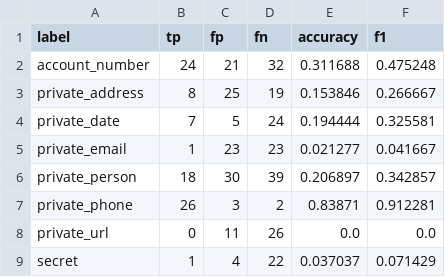
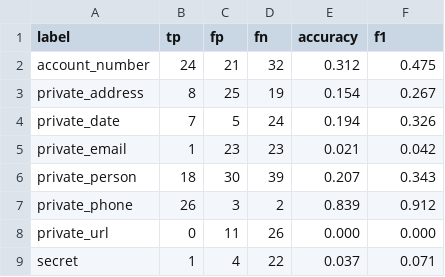
Before and after one commit to yenhao-huang/privacy_filter, a CSV file: results/tw-pii-openai-in-shcema_eval_by_label.csv, drawn as a sheet.

Commit message:
format score values to three decimals

```diff
--- a/results/tw-pii-openai-in-shcema_eval_by_label.csv
+++ b/results/tw-pii-openai-in-shcema_eval_by_label.csv
@@ -1,9 +1,9 @@
 label,tp,fp,fn,accuracy,f1
-account_number,24,21,32,0.311688,0.475248
-private_address,8,25,19,0.153846,0.266667
-private_date,7,5,24,0.194444,0.325581
-private_email,1,23,23,0.021277,0.041667
-private_person,18,30,39,0.206897,0.342857
-private_phone,26,3,2,0.83871,0.912281
-private_url,0,11,26,0.0,0.0
-secret,1,4,22,0.037037,0.071429
+account_number,24,21,32,0.312,0.475
+private_address,8,25,19,0.154,0.267
+private_date,7,5,24,0.194,0.326
+private_email,1,23,23,0.021,0.042
+private_person,18,30,39,0.207,0.343
+private_phone,26,3,2,0.839,0.912
+private_url,0,11,26,0.000,0.000
+secret,1,4,22,0.037,0.071
```
Also changed, not shown: results/tw-pii-openai_masked_str_match_by_label.csv, results/tw-pii-presidio_masked_str_match_by_label.csv, 13 other files.
